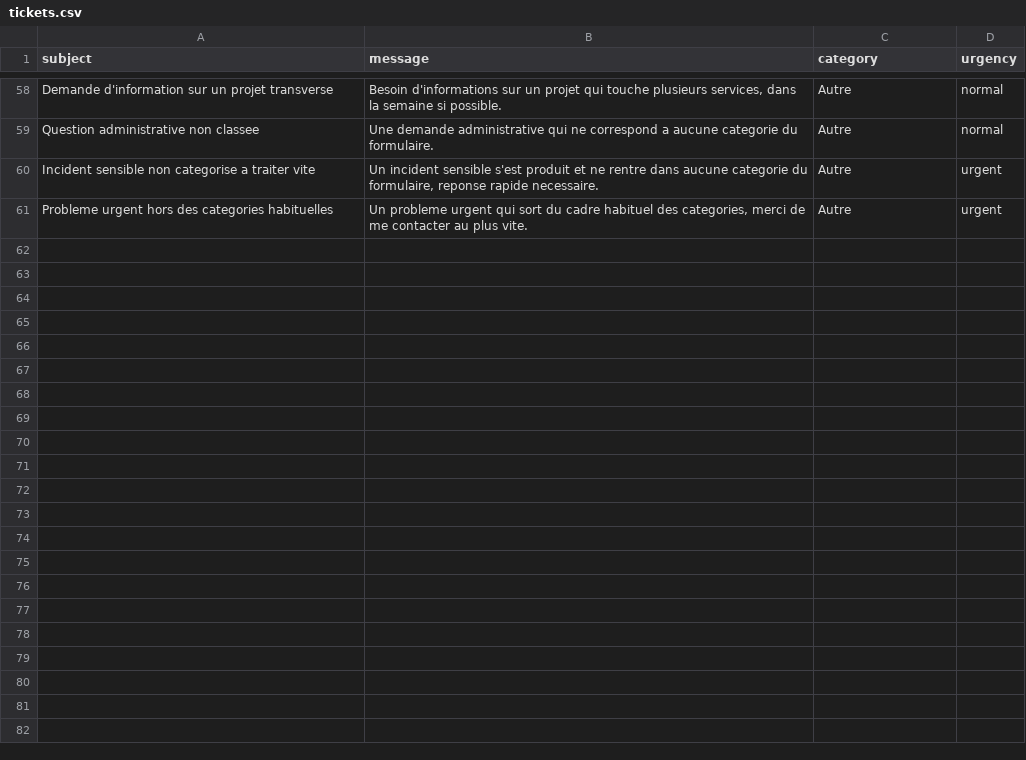
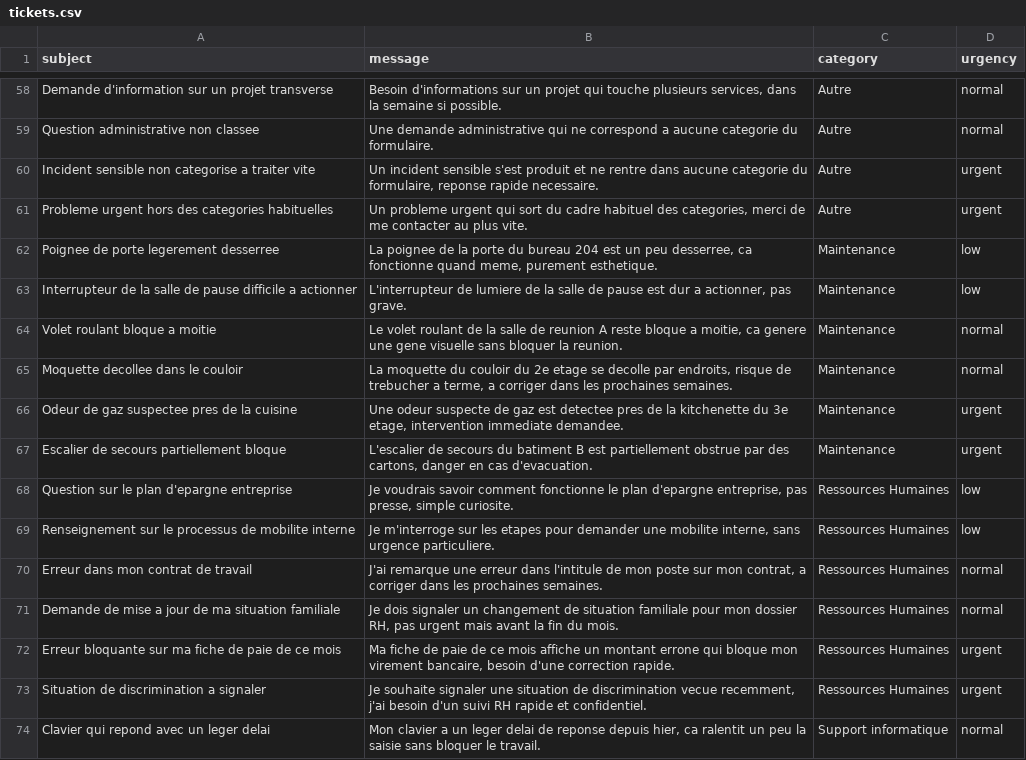
Before and after one commit to Houyam057/srm-intranet-houyam, a CSV file: ai_triage/data/tickets.csv, drawn as a sheet; only a part is shown, gaps mark what is left out; the diff covers the shown part only.

Commit message:
Etoffe le dataset (60 -> 86 exemples) pour corriger les categories/urgences faibles
Categorie : 73% -> 83% (Maintenance et Ressources Humaines etaient les
plus faibles, confondues respectivement avec Support informatique et Autre).
Urgence : 70% -> 74%, plus aucune confusion low<->urgent (uniquement des
erreurs limitrophes avec normal, attendu vu que c'est le niveau intermediaire).

Premier ajout desequilibre (uniquement Maintenance/RH/normal) a fait regresser
Support informatique et urgent/low en les sous-representant relativement -
corrige avec un second lot cible sur les classes redevenues minoritaires.

```diff
--- a/ai_triage/data/tickets.csv
+++ b/ai_triage/data/tickets.csv
@@ -61 +61,14 @@ subject,message,category,urgency
 "Probleme urgent hors des categories habituelles","Un probleme urgent qui sort du cadre habituel des categories, merci de me contacter au plus vite.",Autre,urgent
+"Poignee de porte legerement desserree","La poignee de la porte du bureau 204 est un peu desserree, ca fonctionne quand meme, purement esthetique.",Maintenance,low
+"Interrupteur de la salle de pause difficile a actionner","L'interrupteur de lumiere de la salle de pause est dur a actionner, pas grave.",Maintenance,low
+"Volet roulant bloque a moitie","Le volet roulant de la salle de reunion A reste bloque a moitie, ca genere une gene visuelle sans bloquer la reunion.",Maintenance,normal
+"Moquette decollee dans le couloir","La moquette du couloir du 2e etage se decolle par endroits, risque de trebucher a terme, a corriger dans les prochaines semaines.",Maintenance,normal
+"Odeur de gaz suspectee pres de la cuisine","Une odeur suspecte de gaz est detectee pres de la kitchenette du 3e etage, intervention immediate demandee.",Maintenance,urgent
+"Escalier de secours partiellement bloque","L'escalier de secours du batiment B est partiellement obstrue par des cartons, danger en cas d'evacuation.",Maintenance,urgent
+"Question sur le plan d'epargne entreprise","Je voudrais savoir comment fonctionne le plan d'epargne entreprise, pas presse, simple curiosite.",Ressources Humaines,low
+"Renseignement sur le processus de mobilite interne","Je m'interroge sur les etapes pour demander une mobilite interne, sans urgence particuliere.",Ressources Humaines,low
+"Erreur dans mon contrat de travail","J'ai remarque une erreur dans l'intitule de mon poste sur mon contrat, a corriger dans les prochaines semaines.",Ressources Humaines,normal
+"Demande de mise a jour de ma situation familiale","Je dois signaler un changement de situation familiale pour mon dossier RH, pas urgent mais avant la fin du mois.",Ressources Humaines,normal
+"Erreur bloquante sur ma fiche de paie de ce mois","Ma fiche de paie de ce mois affiche un montant errone qui bloque mon virement bancaire, besoin d'une correction rapide.",Ressources Humaines,urgent
+"Situation de discrimination a signaler","Je souhaite signaler une situation de discrimination vecue recemment, j'ai besoin d'un suivi RH rapide et confidentiel.",Ressources Humaines,urgent
+"Clavier qui repond avec un leger delai","Mon clavier a un leger delai de reponse depuis hier, ca ralentit un peu la saisie sans bloquer le travail.",Support informatique,normal
```
Also changed, not shown: 13 added rows elsewhere in this file, 2 other files.
